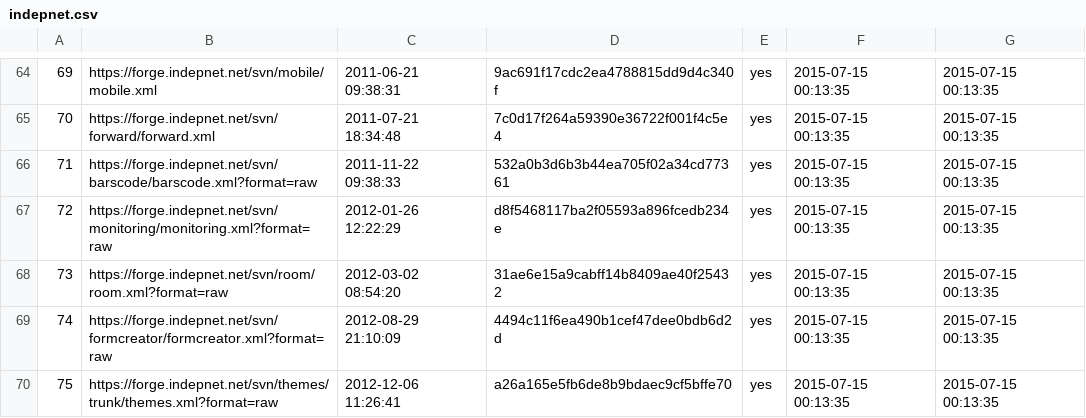
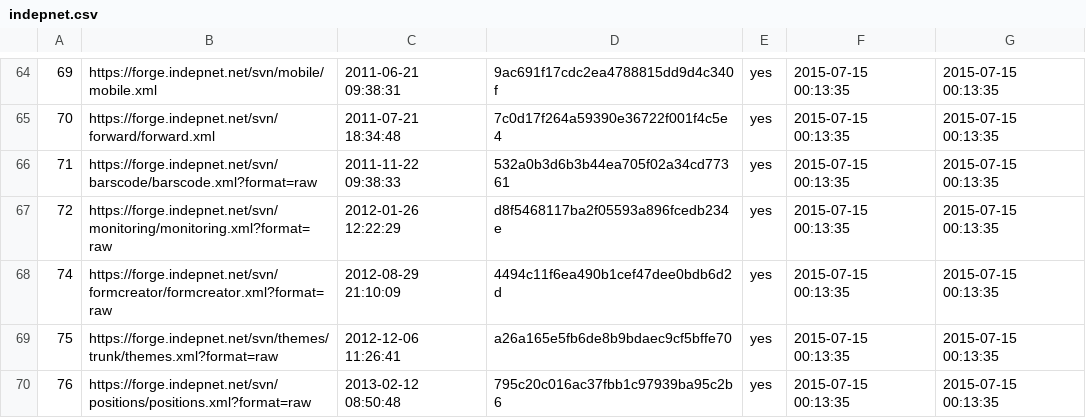
Before and after one commit to glpi-project/plugins, a CSV file: misc/indepnet.csv, drawn as a sheet; only a part is shown, gaps mark what is left out; the shorter side is filled out with more unchanged rows.

Commit message:
deleted a duplicate in orignal indepnet csv

```diff
--- a/misc/indepnet.csv
+++ b/misc/indepnet.csv
@@ -67,3 +67,2 @@
 "72";"https://forge.indepnet.net/svn/monitoring/monitoring.xml?format=raw";"2012-01-26 12:22:29";"d8f5468117ba2f05593a896fcedb234e";"yes";"2015-07-15 00:13:35";"2015-07-15 00:13:35"
-"73";"https://forge.indepnet.net/svn/room/room.xml?format=raw";"2012-03-02 08:54:20";"31ae6e15a9cabff14b8409ae40f25432";"yes";"2015-07-15 00:13:35";"2015-07-15 00:13:35"
 "74";"https://forge.indepnet.net/svn/formcreator/formcreator.xml?format=raw";"2012-08-29 21:10:09";"4494c11f6ea490b1cef47dee0bdb6d2d";"yes";"2015-07-15 00:13:35";"2015-07-15 00:13:35"
```
